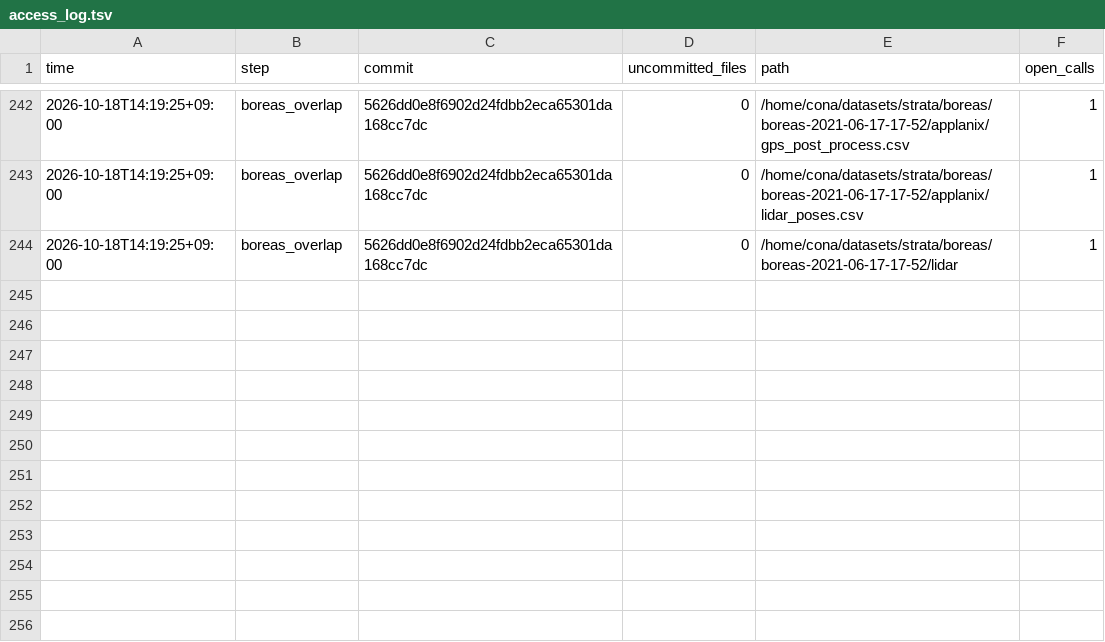
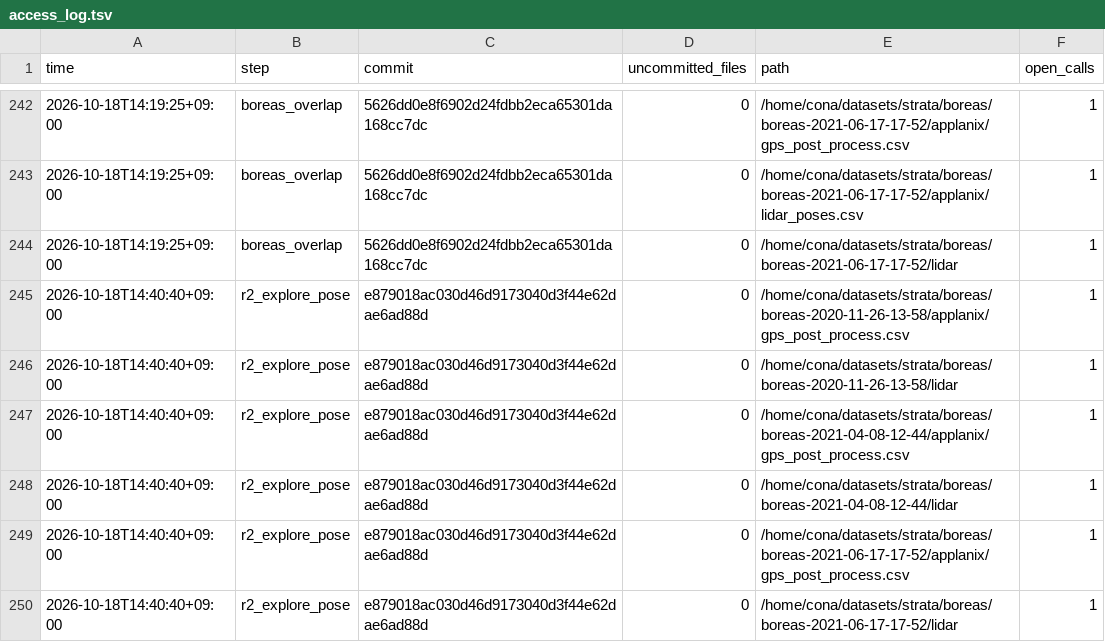
Before and after one commit to kjungmo/strata, a TSV file: paper/experiments/realdata/results_p3/access_log.tsv, drawn as a sheet; only a part is shown, gaps mark what is left out.

```diff
--- a/paper/experiments/realdata/results_p3/access_log.tsv
+++ b/paper/experiments/realdata/results_p3/access_log.tsv
@@ -244 +244,7 @@ time	step	commit	uncommitted_files	path	open_calls
 2026-10-18T14:19:25+09:00	boreas_overlap	5626dd0e8f6902d24fdbb2eca65301da168cc7dc	0	/home/cona/datasets/strata/boreas/boreas-2021-06-17-17-52/lidar	1
+2026-10-18T14:40:40+09:00	r2_explore_pose	e879018ac030d46d9173040d3f44e62dae6ad88d	0	/home/cona/datasets/strata/boreas/boreas-2020-11-26-13-58/applanix/gps_post_process.csv	1
+2026-10-18T14:40:40+09:00	r2_explore_pose	e879018ac030d46d9173040d3f44e62dae6ad88d	0	/home/cona/datasets/strata/boreas/boreas-2020-11-26-13-58/lidar	1
+2026-10-18T14:40:40+09:00	r2_explore_pose	e879018ac030d46d9173040d3f44e62dae6ad88d	0	/home/cona/datasets/strata/boreas/boreas-2021-04-08-12-44/applanix/gps_post_process.csv	1
+2026-10-18T14:40:40+09:00	r2_explore_pose	e879018ac030d46d9173040d3f44e62dae6ad88d	0	/home/cona/datasets/strata/boreas/boreas-2021-04-08-12-44/lidar	1
+2026-10-18T14:40:40+09:00	r2_explore_pose	e879018ac030d46d9173040d3f44e62dae6ad88d	0	/home/cona/datasets/strata/boreas/boreas-2021-06-17-17-52/applanix/gps_post_process.csv	1
+2026-10-18T14:40:40+09:00	r2_explore_pose	e879018ac030d46d9173040d3f44e62dae6ad88d	0	/home/cona/datasets/strata/boreas/boreas-2021-06-17-17-52/lidar	1
```
Also changed, not shown: 10 other files.
